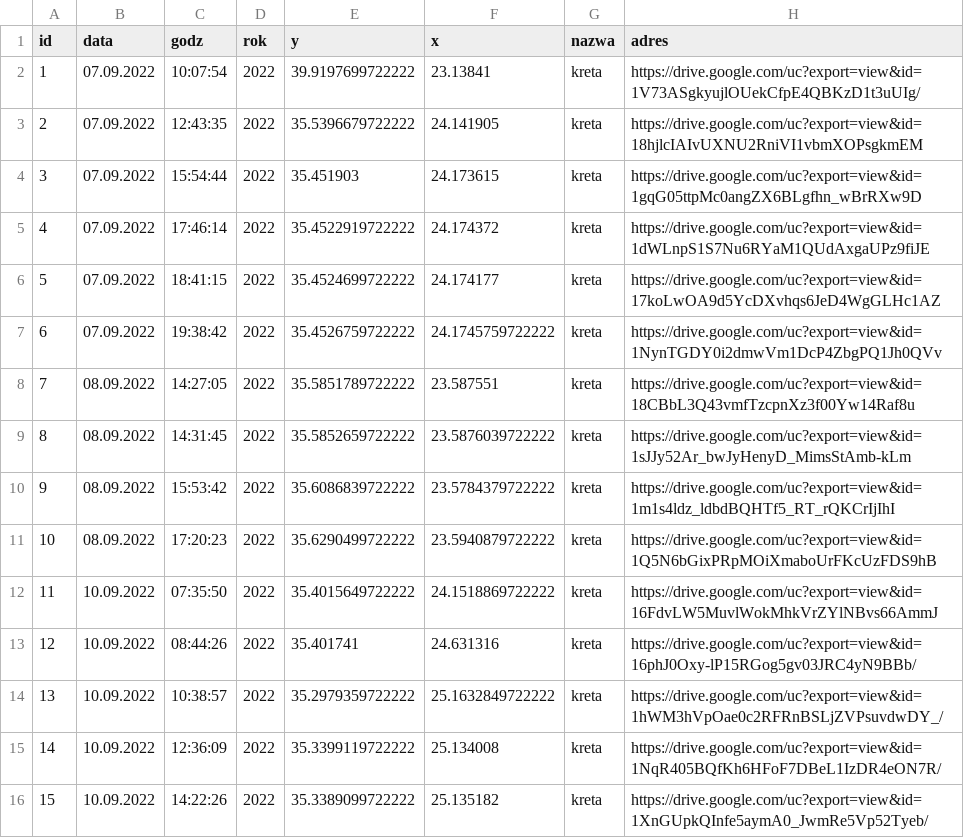
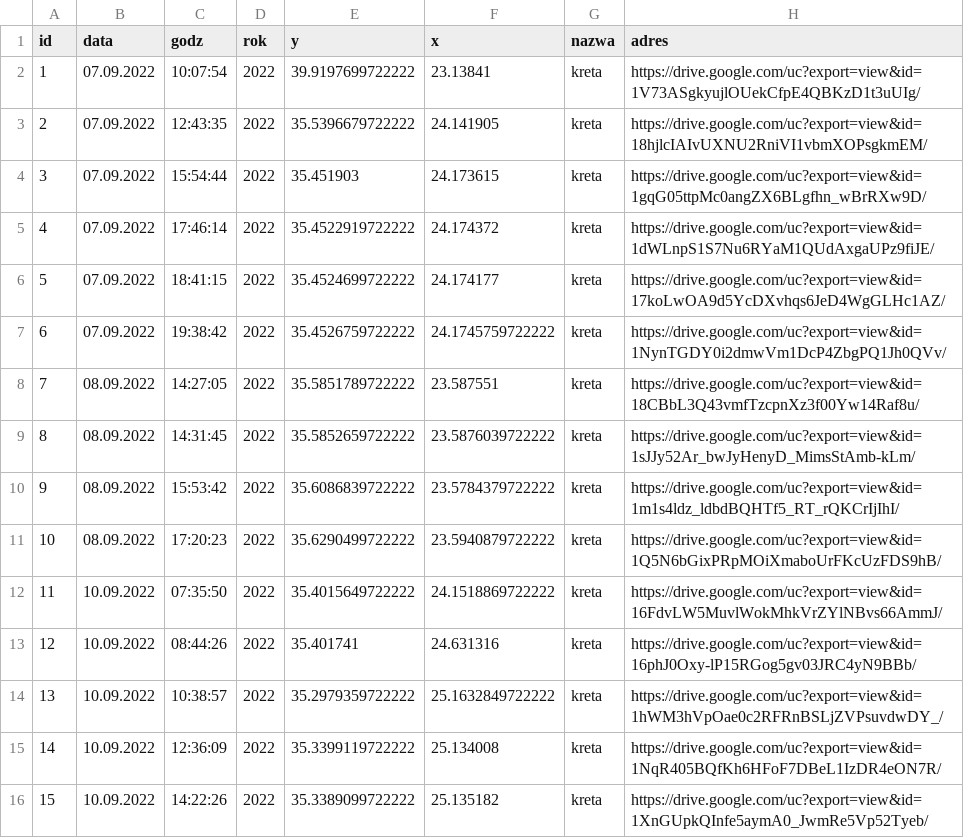
Before and after one commit to Derylios/Wakacje, a CSV file: wycieczki.csv, drawn as a sheet; only a part is shown.

Commit message:
Update wycieczki.csv

```diff
--- a/wycieczki.csv
+++ b/wycieczki.csv
@@ -2,12 +2,12 @@ id;data;godz;rok;y;x;nazwa;adres
 1;07.09.2022;10:07:54;2022;39.9197699722222;23.13841;kreta;https://drive.google.com/uc?export=view&id=1V73ASgkyujlOUekCfpE4QBKzD1t3uUIg/
-2;07.09.2022;12:43:35;2022;35.5396679722222;24.141905;kreta;https://drive.google.com/uc?export=view&id=18hjlcIAIvUXNU2RniVI1vbmXOPsgkmEM
-3;07.09.2022;15:54:44;2022;35.451903;24.173615;kreta;https://drive.google.com/uc?export=view&id=1gqG05ttpMc0angZX6BLgfhn_wBrRXw9D
-4;07.09.2022;17:46:14;2022;35.4522919722222;24.174372;kreta;https://drive.google.com/uc?export=view&id=1dWLnpS1S7Nu6RYaM1QUdAxgaUPz9fiJE
-5;07.09.2022;18:41:15;2022;35.4524699722222;24.174177;kreta;https://drive.google.com/uc?export=view&id=17koLwOA9d5YcDXvhqs6JeD4WgGLHc1AZ
-6;07.09.2022;19:38:42;2022;35.4526759722222;24.1745759722222;kreta;https://drive.google.com/uc?export=view&id=1NynTGDY0i2dmwVm1DcP4ZbgPQ1Jh0QVv
-7;08.09.2022;14:27:05;2022;35.5851789722222;23.587551;kreta;https://drive.google.com/uc?export=view&id=18CBbL3Q43vmfTzcpnXz3f00Yw14Raf8u
-8;08.09.2022;14:31:45;2022;35.5852659722222;23.5876039722222;kreta;https://drive.google.com/uc?export=view&id=1sJJy52Ar_bwJyHenyD_MimsStAmb-kLm
-9;08.09.2022;15:53:42;2022;35.6086839722222;23.5784379722222;kreta;https://drive.google.com/uc?export=view&id=1m1s4ldz_ldbdBQHTf5_RT_rQKCrIjIhI
-10;08.09.2022;17:20:23;2022;35.6290499722222;23.5940879722222;kreta;https://drive.google.com/uc?export=view&id=1Q5N6bGixPRpMOiXmaboUrFKcUzFDS9hB
-11;10.09.2022;07:35:50;2022;35.4015649722222;24.1518869722222;kreta;https://drive.google.com/uc?export=view&id=16FdvLW5MuvlWokMhkVrZYlNBvs66AmmJ
+2;07.09.2022;12:43:35;2022;35.5396679722222;24.141905;kreta;https://drive.google.com/uc?export=view&id=18hjlcIAIvUXNU2RniVI1vbmXOPsgkmEM/
+3;07.09.2022;15:54:44;2022;35.451903;24.173615;kreta;https://drive.google.com/uc?export=view&id=1gqG05ttpMc0angZX6BLgfhn_wBrRXw9D/
+4;07.09.2022;17:46:14;2022;35.4522919722222;24.174372;kreta;https://drive.google.com/uc?export=view&id=1dWLnpS1S7Nu6RYaM1QUdAxgaUPz9fiJE/
+5;07.09.2022;18:41:15;2022;35.4524699722222;24.174177;kreta;https://drive.google.com/uc?export=view&id=17koLwOA9d5YcDXvhqs6JeD4WgGLHc1AZ/
+6;07.09.2022;19:38:42;2022;35.4526759722222;24.1745759722222;kreta;https://drive.google.com/uc?export=view&id=1NynTGDY0i2dmwVm1DcP4ZbgPQ1Jh0QVv/
+7;08.09.2022;14:27:05;2022;35.5851789722222;23.587551;kreta;https://drive.google.com/uc?export=view&id=18CBbL3Q43vmfTzcpnXz3f00Yw14Raf8u/
+8;08.09.2022;14:31:45;2022;35.5852659722222;23.5876039722222;kreta;https://drive.google.com/uc?export=view&id=1sJJy52Ar_bwJyHenyD_MimsStAmb-kLm/
+9;08.09.2022;15:53:42;2022;35.6086839722222;23.5784379722222;kreta;https://drive.google.com/uc?export=view&id=1m1s4ldz_ldbdBQHTf5_RT_rQKCrIjIhI/
+10;08.09.2022;17:20:23;2022;35.6290499722222;23.5940879722222;kreta;https://drive.google.com/uc?export=view&id=1Q5N6bGixPRpMOiXmaboUrFKcUzFDS9hB/
+11;10.09.2022;07:35:50;2022;35.4015649722222;24.1518869722222;kreta;https://drive.google.com/uc?export=view&id=16FdvLW5MuvlWokMhkVrZYlNBvs66AmmJ/
 12;10.09.2022;08:44:26;2022;35.401741;24.631316;kreta;https://drive.google.com/uc?export=view&id=16phJ0Oxy-lP15RGog5gv03JRC4yN9BBb/
```
